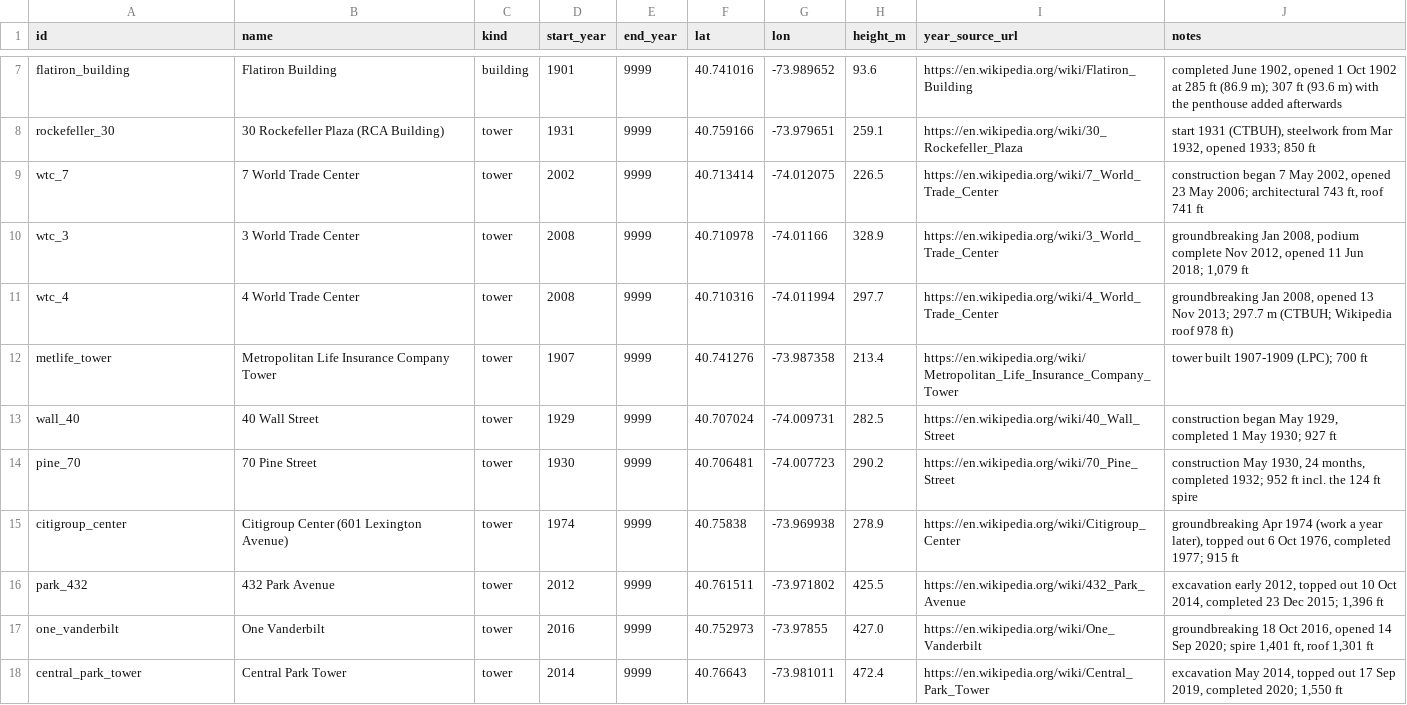
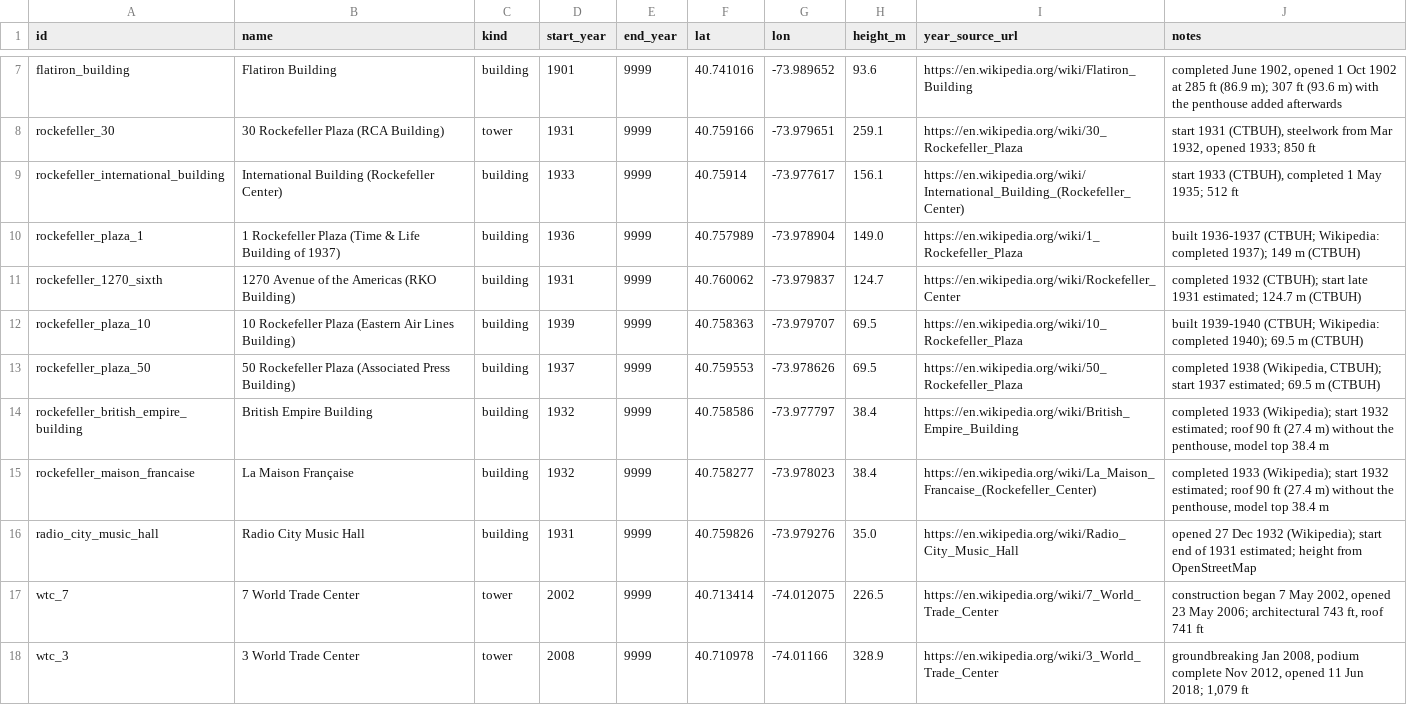
Before and after one commit to tjaffee99/nyc, a CSV file: data/tables/landmarks_towers.csv, drawn as a sheet; only a part is shown, gaps mark what is left out; the shorter side is filled out with more unchanged rows.

```diff
--- a/data/tables/landmarks_towers.csv
+++ b/data/tables/landmarks_towers.csv
@@ -8,2 +8,10 @@ flatiron_building,Flatiron Building,building,1901,9999,40.741016,-73.989652,93.6
 rockefeller_30,30 Rockefeller Plaza (RCA Building),tower,1931,9999,40.759166,-73.979651,259.1,https://en.wikipedia.org/wiki/30_Rockefeller_Plaza,"start 1931 (CTBUH), steelwork from Mar 1932, opened 1933; 850 ft"
+rockefeller_international_building,International Building (Rockefeller Center),building,1933,9999,40.75914,-73.977617,156.1,https://en.wikipedia.org/wiki/International_Building_(Rockefeller_Center),"start 1933 (CTBUH), completed 1 May 1935; 512 ft"
+rockefeller_plaza_1,1 Rockefeller Plaza (Time & Life Building of 1937),building,1936,9999,40.757989,-73.978904,149.0,https://en.wikipedia.org/wiki/1_Rockefeller_Plaza,built 1936-1937 (CTBUH; Wikipedia: completed 1937); 149 m (CTBUH)
+rockefeller_1270_sixth,1270 Avenue of the Americas (RKO Building),building,1931,9999,40.760062,-73.979837,124.7,https://en.wikipedia.org/wiki/Rockefeller_Center,completed 1932 (CTBUH); start late 1931 estimated; 124.7 m (CTBUH)
+rockefeller_plaza_10,10 Rockefeller Plaza (Eastern Air Lines Building),building,1939,9999,40.758363,-73.979707,69.5,https://en.wikipedia.org/wiki/10_Rockefeller_Plaza,built 1939-1940 (CTBUH; Wikipedia: completed 1940); 69.5 m (CTBUH)
+rockefeller_plaza_50,50 Rockefeller Plaza (Associated Press Building),building,1937,9999,40.759553,-73.978626,69.5,https://en.wikipedia.org/wiki/50_Rockefeller_Plaza,"completed 1938 (Wikipedia, CTBUH); start 1937 estimated; 69.5 m (CTBUH)"
+rockefeller_british_empire_building,British Empire Building,building,1932,9999,40.758586,-73.977797,38.4,https://en.wikipedia.org/wiki/British_Empire_Building,"completed 1933 (Wikipedia); start 1932 estimated; roof 90 ft (27.4 m) without the penthouse, model top 38.4 m"
+rockefeller_maison_francaise,La Maison Française,building,1932,9999,40.758277,-73.978023,38.4,https://en.wikipedia.org/wiki/La_Maison_Francaise_(Rockefeller_Center),"completed 1933 (Wikipedia); start 1932 estimated; roof 90 ft (27.4 m) without the penthouse, model top 38.4 m"
+radio_city_music_hall,Radio City Music Hall,building,1931,9999,40.759826,-73.979276,35.0,https://en.wikipedia.org/wiki/Radio_City_Music_Hall,opened 27 Dec 1932 (Wikipedia); start end of 1931 estimated; height from OpenStreetMap
 wtc_7,7 World Trade Center,tower,2002,9999,40.713414,-74.012075,226.5,https://en.wikipedia.org/wiki/7_World_Trade_Center,"construction began 7 May 2002, opened 23 May 2006; architectural 743 ft, roof 741 ft"
```
Also changed, not shown: data/tables/airports.csv, data/tables/landmarks_bridges.csv, 28 other files.
